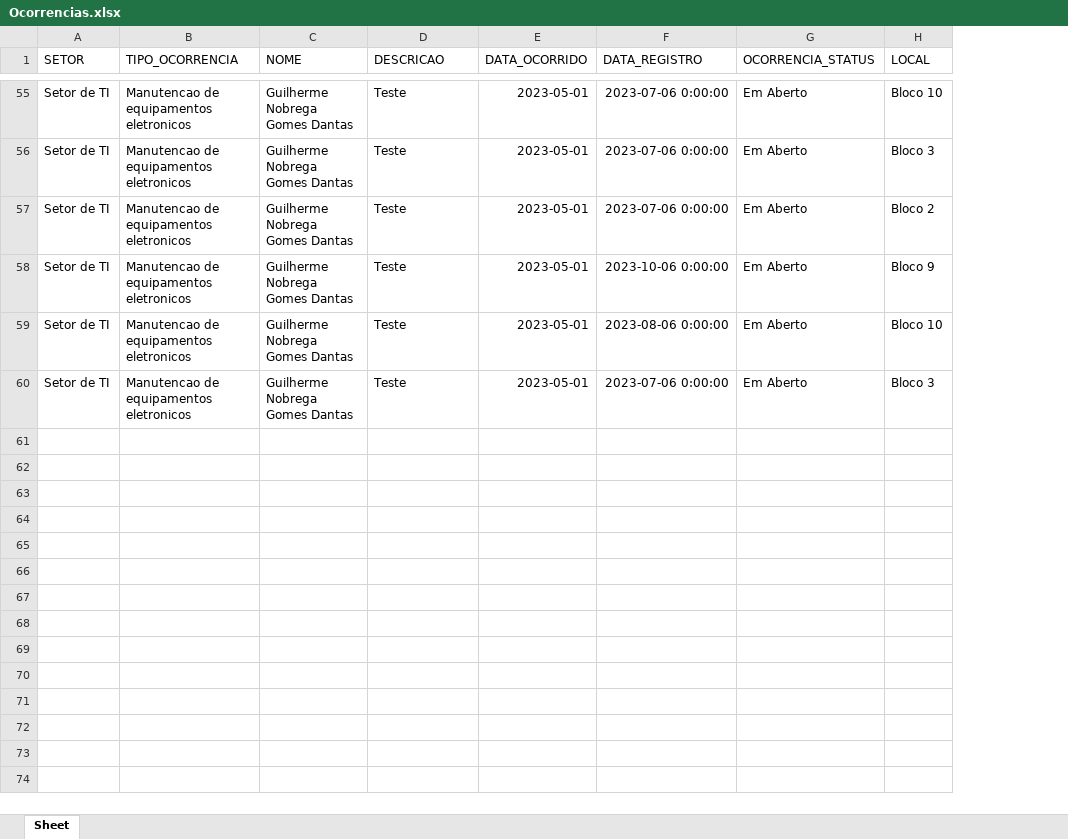
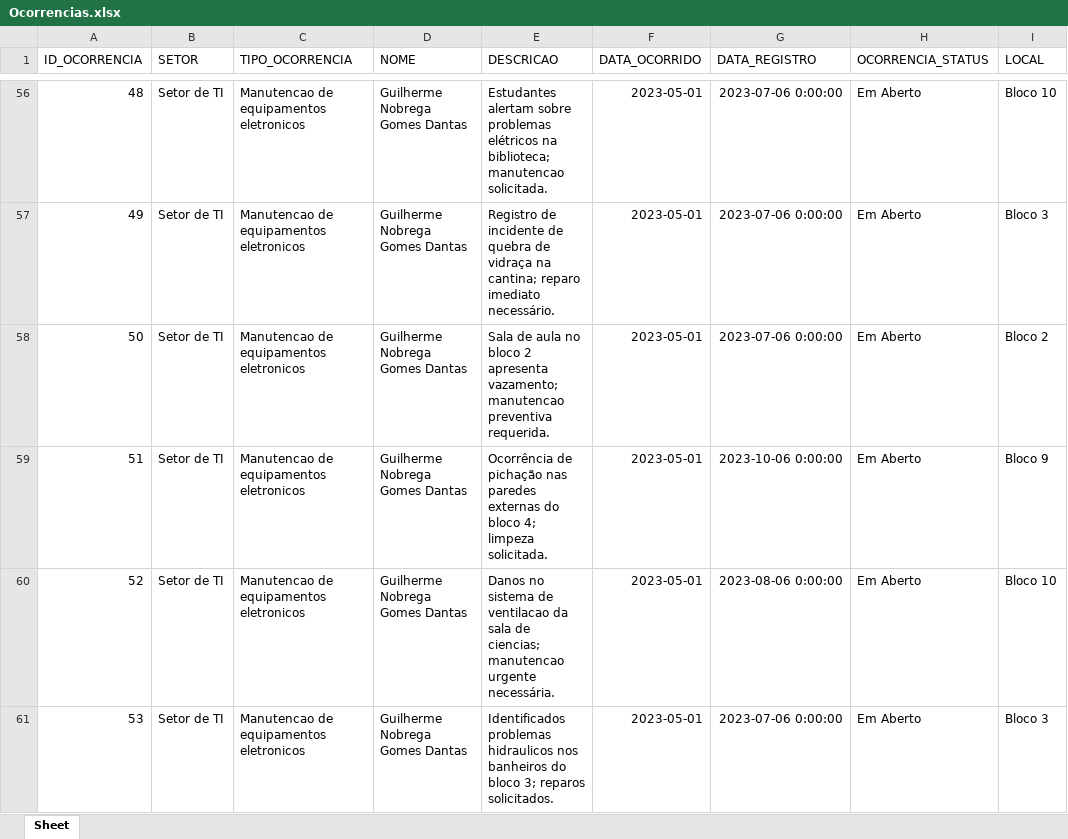
Before and after one commit to Holdwich/felicidade, an Excel workbook: Ocorrencias.xlsx, sheet Sheet, drawn as a sheet; only a part is shown, gaps mark what is left out; values as stored, in another font and other column widths than the file's, no borders; addresses are those after the commit; the diff covers the shown part only; the diff names each change by its address in the sheet, - before the commit and + after, or states it on an @@ line.

```diff
--- a/Ocorrencias.xlsx (sheet Sheet)
+++ b/Ocorrencias.xlsx (sheet Sheet)
+column A (ID_OCORRENCIA), rows 56-61: 48 | 49 | 50 | 51 | 52 | 53
-E56 (DESCRICAO): Teste
+E56 (DESCRICAO): Estudantes alertam sobre problemas elétricos na biblioteca; manutencao solicitada.
-E57 (DESCRICAO): Teste
+E57 (DESCRICAO): Registro de incidente de quebra de vidraça na cantina; reparo imediato necessário.
-E58 (DESCRICAO): Teste
+E58 (DESCRICAO): Sala de aula no bloco 2 apresenta vazamento; manutencao preventiva requerida.
-E59 (DESCRICAO): Teste
+E59 (DESCRICAO): Ocorrência de pichação nas paredes externas do bloco 4; limpeza solicitada.
-E60 (DESCRICAO): Teste
+E60 (DESCRICAO): Danos no sistema de ventilacao da sala de ciencias; manutencao urgente necessária.
-E61 (DESCRICAO): Teste
+E61 (DESCRICAO): Identificados problemas hidraulicos nos banheiros do bloco 3; reparos solicitados.
```
Also changed, not shown: 2 added rows, 1 removed row and 55 edited cells elsewhere in this sheet, 6 other files.
